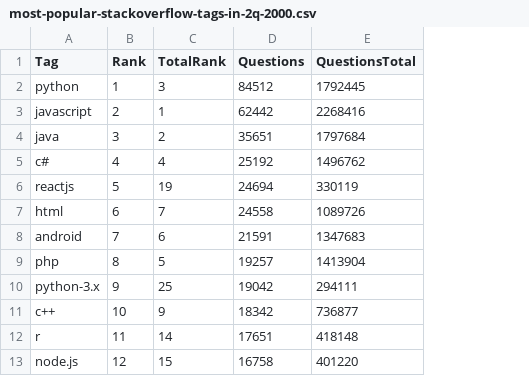
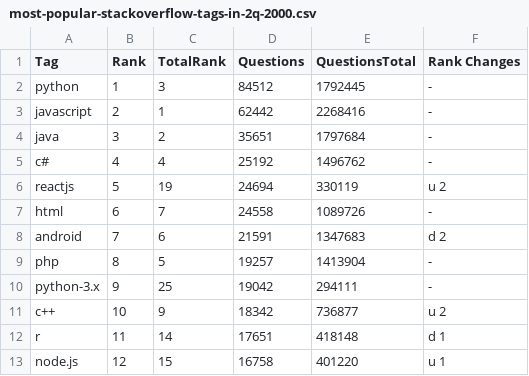
Before and after one commit to pzwd-net/stackoverflow-queries, a CSV file: results/most-popular-stackoverflow-tags-in-2q-2000.csv, drawn as a sheet; only a part is shown; the diff names each change by its address in the sheet, - before the commit and + after, or states it on an @@ line.

Commit message:
Add rank changes field

```diff
--- a/results/most-popular-stackoverflow-tags-in-2q-2000.csv
+++ b/results/most-popular-stackoverflow-tags-in-2q-2000.csv
+column F (Rank Changes), rows 2-13: - | - | - | - | u 2 | - | d 2 | - | - | u 2 | d 1 | u 1
```
Also changed, not shown: 2 other files.
